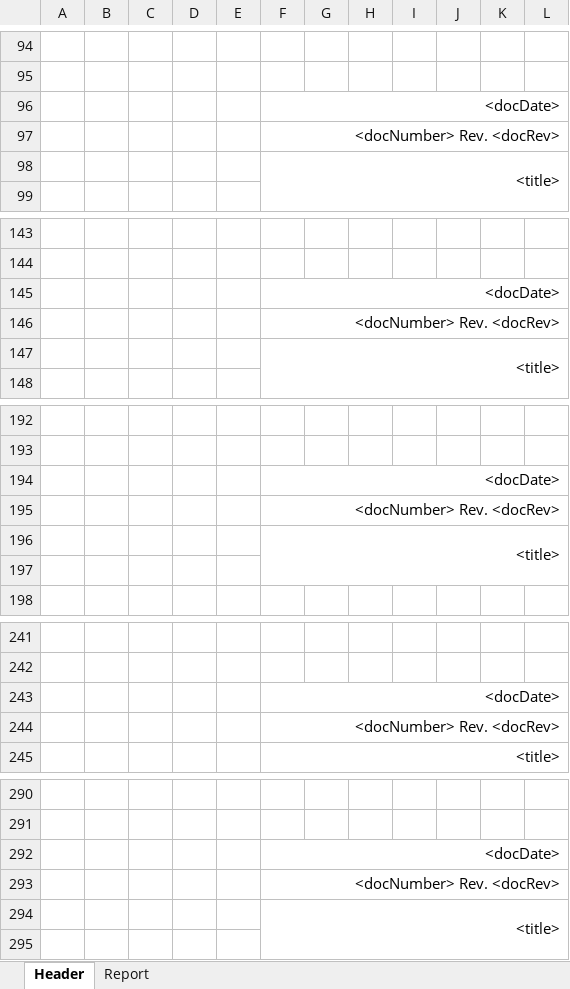
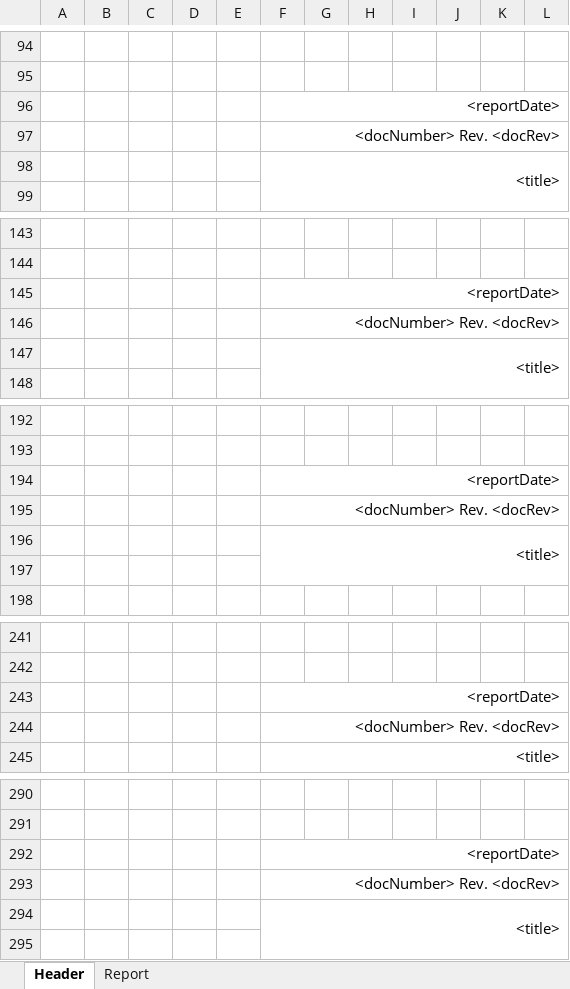
Before and after one commit to PagnoniPlusure/GeneralCodeExamples, an Excel workbook: ConsoleApps/ProductTreeIT.xlsx, sheet Header, drawn as a sheet; only a part is shown, gaps mark what is left out; values as stored, in another font and other column widths than the file's, no borders; charts and pictures not drawn; the diff covers the shown part only; the diff names each change by its address in the sheet, - before the commit and + after, or states it on an @@ line.

```diff
--- a/ConsoleApps/ProductTreeIT.xlsx (sheet Header)
+++ b/ConsoleApps/ProductTreeIT.xlsx (sheet Header)
-F96: <docDate>
+F96: <reportDate>
-F145: <docDate>
+F145: <reportDate>
-F194: <docDate>
+F194: <reportDate>
-F243: <docDate>
+F243: <reportDate>
-F292: <docDate>
+F292: <reportDate>
```
Also changed, not shown: 1 added row, 1 removed row, 12 edited cells and merged cells elsewhere in this sheet, 5 other files.
